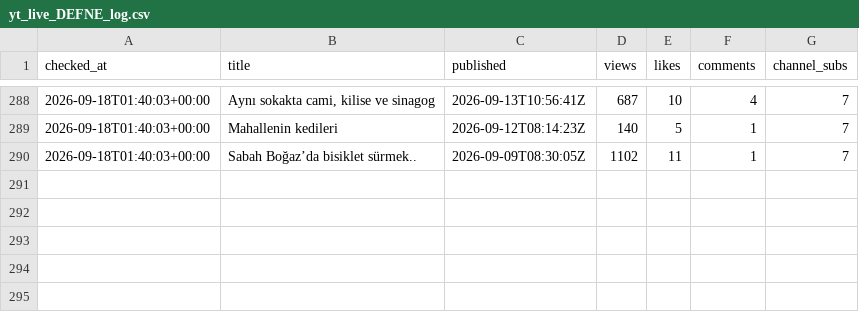
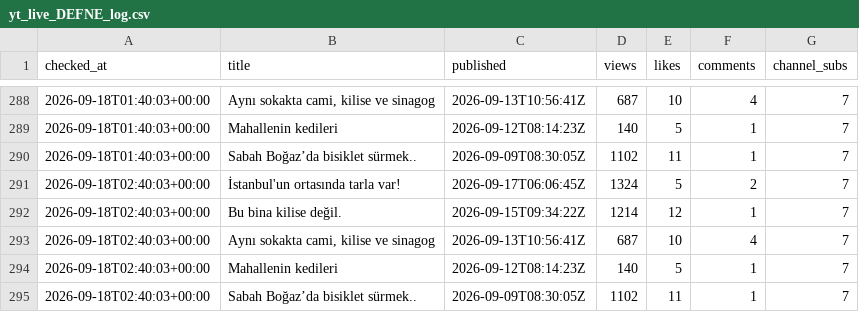
Before and after one commit to volaria/vd-insights-data, a CSV file: data/yt_live_DEFNE_log.csv, drawn as a sheet; only a part is shown, gaps mark what is left out.

Commit message:
live

```diff
--- a/data/yt_live_DEFNE_log.csv
+++ b/data/yt_live_DEFNE_log.csv
@@ -290 +290,6 @@ checked_at,title,published,views,likes,comments,channel_subs
 2026-09-18T01:40:03+00:00,Sabah Boğaz’da bisiklet sürmek..,2026-09-09T08:30:05Z,1102,11,1,7
+2026-09-18T02:40:03+00:00,İstanbul'un ortasında tarla var!,2026-09-17T06:06:45Z,1324,5,2,7
+2026-09-18T02:40:03+00:00,Bu bina kilise değil.,2026-09-15T09:34:22Z,1214,12,1,7
+2026-09-18T02:40:03+00:00,"Aynı sokakta cami, kilise ve sinagog",2026-09-13T10:56:41Z,687,10,4,7
+2026-09-18T02:40:03+00:00,Mahallenin kedileri,2026-09-12T08:14:23Z,140,5,1,7
+2026-09-18T02:40:03+00:00,Sabah Boğaz’da bisiklet sürmek..,2026-09-09T08:30:05Z,1102,11,1,7
```
Also changed, not shown: data/yt_live_DEFNE.csv.
